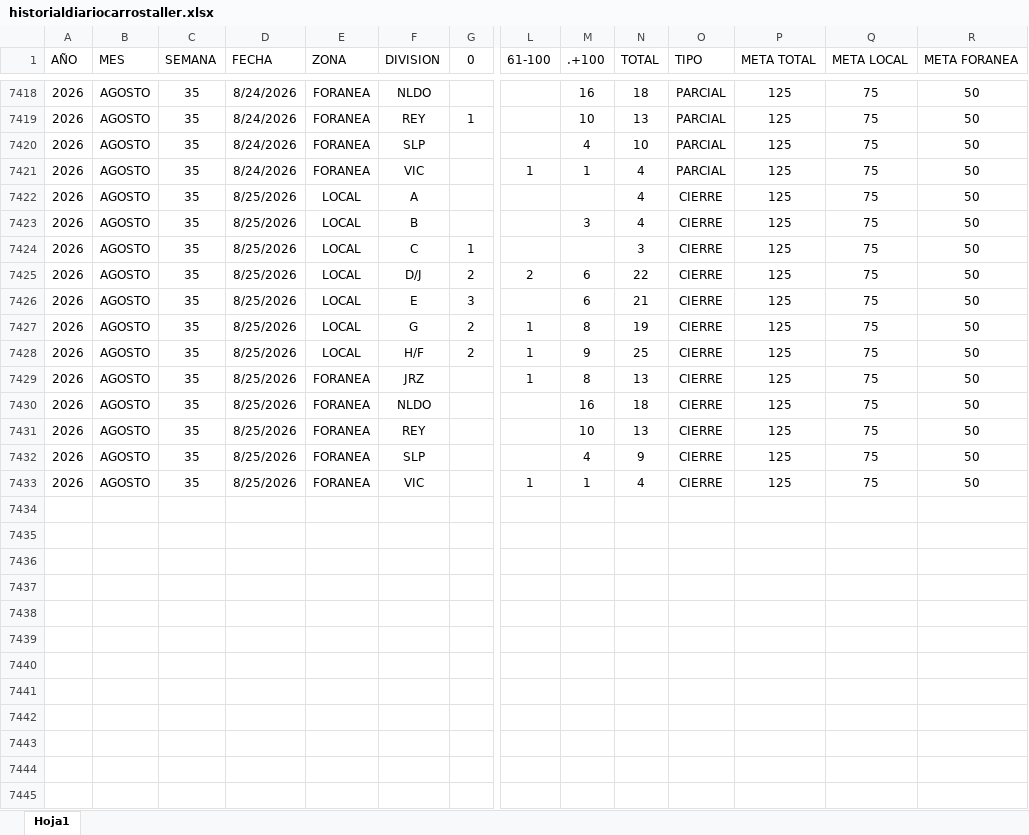
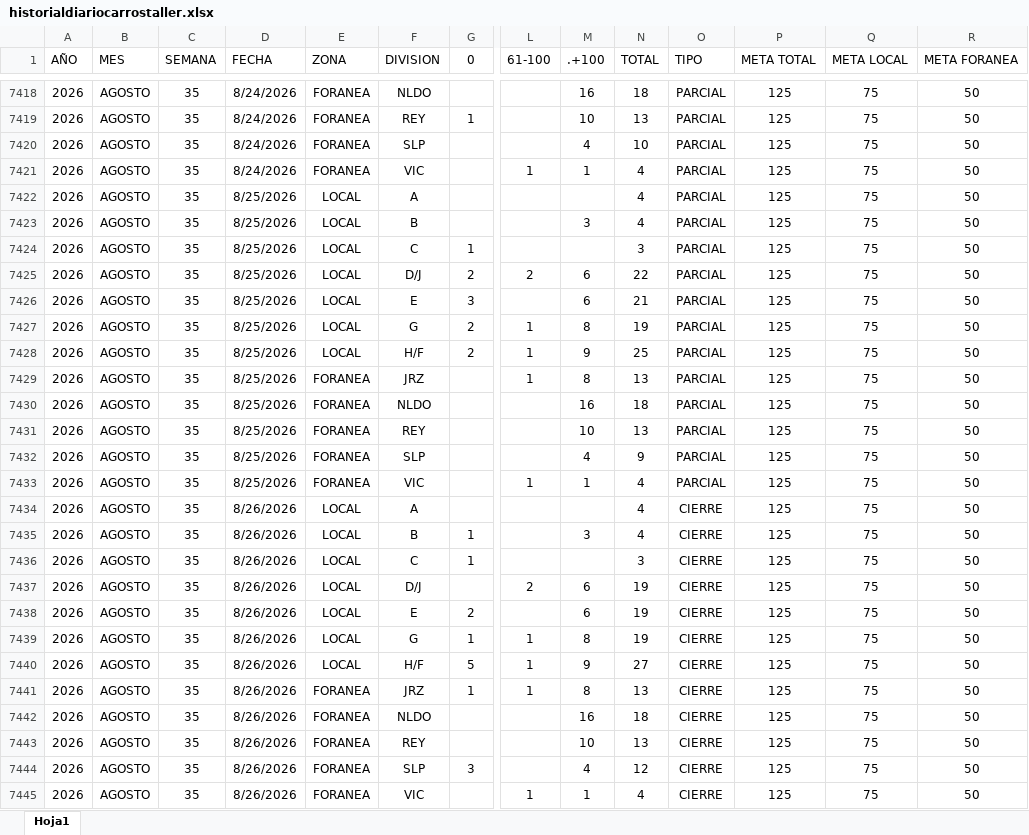
Before and after one commit to EDSALAS15/CARROSTALLERDIARIOYPROMEDIO, an Excel workbook: historialdiariocarrostaller.xlsx, sheet Hoja1, drawn as a sheet; only a part is shown, gaps mark what is left out; values as stored, in another font and other column widths than the file's, no borders; table styles not drawn; addresses are those after the commit; rows hold the shown columns only; the diff names each change by its address in the sheet, - before the commit and + after, or states it on an @@ line.

Commit message:
Add files via upload

```diff
--- a/historialdiariocarrostaller.xlsx (sheet Hoja1)
+++ b/historialdiariocarrostaller.xlsx (sheet Hoja1)
-O7422:O7432 (TIPO): CIERRE
+O7422:O7432 (TIPO): PARCIAL
+row 7433: 2026 | AGOSTO | 35 | 8/25/2026 | FORANEA | VIC |  | 1 | 1 | 4 | PARCIAL | 125 | 75 | 50
+row 7434: 2026 | AGOSTO | 35 | 8/26/2026 | LOCAL | A |  |  |  | 4 | CIERRE | 125 | 75 | 50
+row 7435: 2026 | AGOSTO | 35 | 8/26/2026 | LOCAL | B | 1 |  | 3 | 4 | CIERRE | 125 | 75 | 50
+row 7436: 2026 | AGOSTO | 35 | 8/26/2026 | LOCAL | C | 1 |  |  | 3 | CIERRE | 125 | 75 | 50
+row 7437: 2026 | AGOSTO | 35 | 8/26/2026 | LOCAL | D/J |  | 2 | 6 | 19 | CIERRE | 125 | 75 | 50
+row 7438: 2026 | AGOSTO | 35 | 8/26/2026 | LOCAL | E | 2 |  | 6 | 19 | CIERRE | 125 | 75 | 50
+row 7439: 2026 | AGOSTO | 35 | 8/26/2026 | LOCAL | G | 1 | 1 | 8 | 19 | CIERRE | 125 | 75 | 50
+row 7440: 2026 | AGOSTO | 35 | 8/26/2026 | LOCAL | H/F | 5 | 1 | 9 | 27 | CIERRE | 125 | 75 | 50
+row 7441: 2026 | AGOSTO | 35 | 8/26/2026 | FORANEA | JRZ | 1 | 1 | 8 | 13 | CIERRE | 125 | 75 | 50
+row 7442: 2026 | AGOSTO | 35 | 8/26/2026 | FORANEA | NLDO |  |  | 16 | 18 | CIERRE | 125 | 75 | 50
+row 7443: 2026 | AGOSTO | 35 | 8/26/2026 | FORANEA | REY |  |  | 10 | 13 | CIERRE | 125 | 75 | 50
+row 7444: 2026 | AGOSTO | 35 | 8/26/2026 | FORANEA | SLP | 3 |  | 4 | 12 | CIERRE | 125 | 75 | 50
-D7445 (FECHA): 8/25/2026
+D7445 (FECHA): 8/26/2026
```
